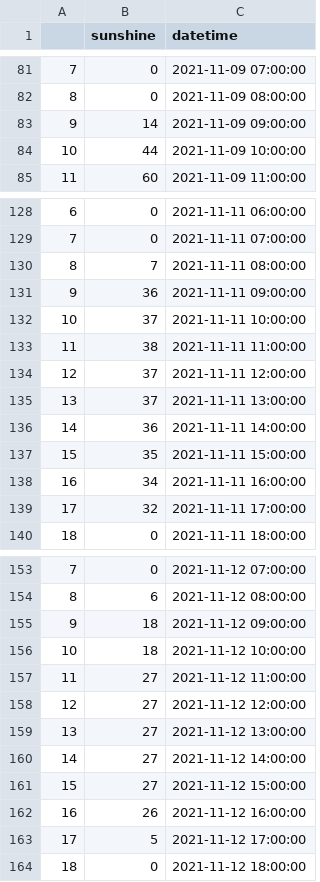
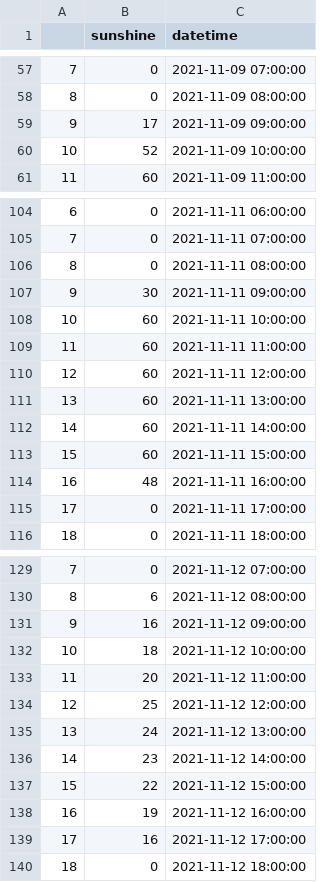
Before and after one commit to jwonagel/opendata-st.gallen-2021, a CSV file: source/solar-production/sunshine_hourly.csv, drawn as a sheet; only a part is shown, gaps mark what is left out; the diff covers the shown part only.

```diff
--- a/source/solar-production/sunshine_hourly.csv
+++ b/source/solar-production/sunshine_hourly.csv
@@ -82,4 +58,4 @@
 8,0,2021-11-09 08:00:00
-9,14,2021-11-09 09:00:00
-10,44,2021-11-09 10:00:00
+9,17,2021-11-09 09:00:00
+10,52,2021-11-09 10:00:00
 11,60,2021-11-09 11:00:00
@@ -129,12 +105,12 @@
 7,0,2021-11-11 07:00:00
-8,7,2021-11-11 08:00:00
-9,36,2021-11-11 09:00:00
-10,37,2021-11-11 10:00:00
-11,38,2021-11-11 11:00:00
-12,37,2021-11-11 12:00:00
-13,37,2021-11-11 13:00:00
-14,36,2021-11-11 14:00:00
-15,35,2021-11-11 15:00:00
-16,34,2021-11-11 16:00:00
-17,32,2021-11-11 17:00:00
+8,0,2021-11-11 08:00:00
+9,30,2021-11-11 09:00:00
+10,60,2021-11-11 10:00:00
+11,60,2021-11-11 11:00:00
+12,60,2021-11-11 12:00:00
+13,60,2021-11-11 13:00:00
+14,60,2021-11-11 14:00:00
+15,60,2021-11-11 15:00:00
+16,48,2021-11-11 16:00:00
+17,0,2021-11-11 17:00:00
 18,0,2021-11-11 18:00:00
@@ -154,11 +130,11 @@
 8,6,2021-11-12 08:00:00
-9,18,2021-11-12 09:00:00
+9,16,2021-11-12 09:00:00
 10,18,2021-11-12 10:00:00
-11,27,2021-11-12 11:00:00
-12,27,2021-11-12 12:00:00
-13,27,2021-11-12 13:00:00
-14,27,2021-11-12 14:00:00
-15,27,2021-11-12 15:00:00
-16,26,2021-11-12 16:00:00
-17,5,2021-11-12 17:00:00
+11,20,2021-11-12 11:00:00
+12,25,2021-11-12 12:00:00
+13,24,2021-11-12 13:00:00
+14,23,2021-11-12 14:00:00
+15,22,2021-11-12 15:00:00
+16,19,2021-11-12 16:00:00
+17,16,2021-11-12 17:00:00
 18,0,2021-11-12 18:00:00
```
Also changed, not shown: 24 added rows, 24 removed rows and 12 edited cells elsewhere in this file, source/solar-production/prediction.csv, source/solar-production/weatherforecast.csv, 3 other files.
